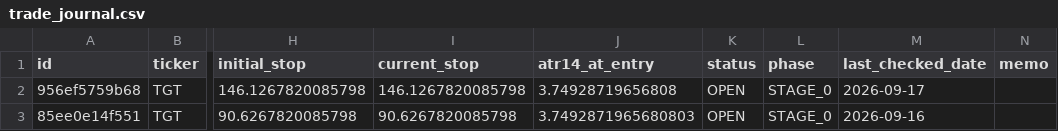
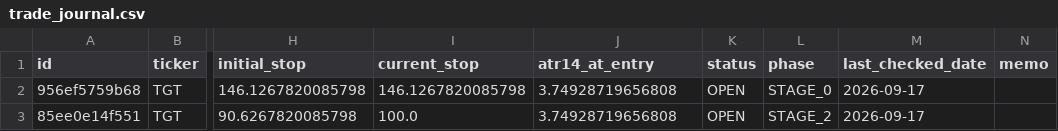
Before and after one commit to notepro8318-oss/-, a CSV file: topdown-strategy/quant_system/trade_journal.csv, drawn as a sheet; only a part is shown, gaps mark what is left out; the diff names each change by its address in the sheet, - before the commit and + after, or states it on an @@ line.

Commit message:
Scan: update trade phase/status

```diff
--- a/topdown-strategy/quant_system/trade_journal.csv
+++ b/topdown-strategy/quant_system/trade_journal.csv
-I3 (current_stop): 90.6267820085798
+I3 (current_stop): 100.0
-J3 (atr14_at_entry): 3.7492871965680803
+J3 (atr14_at_entry): 3.74928719656808
-L3 (phase): STAGE_0
+L3 (phase): STAGE_2
-M3 (last_checked_date): 2026-09-16
+M3 (last_checked_date): 2026-09-17
```
